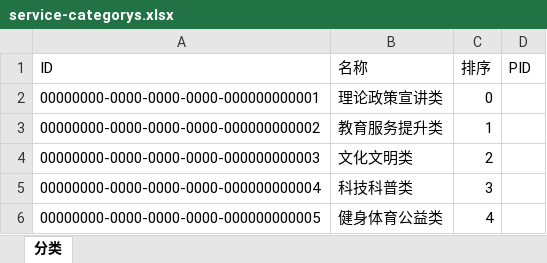
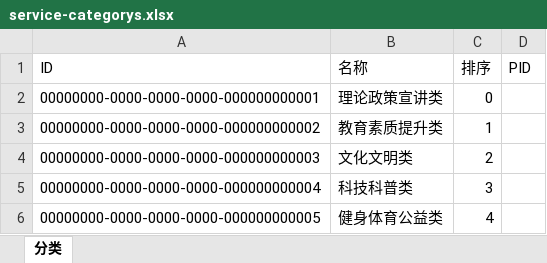
Before and after one commit to ZhiXiao-Lin/nestify, an Excel workbook: server/seeds/service-categorys.xlsx, sheet 分类, drawn as a sheet; values as stored, in another font and other column widths than the file's, no borders; the diff names each change by its address in the sheet, - before the commit and + after, or states it on an @@ line.

```diff
--- a/server/seeds/service-categorys.xlsx (sheet 分类)
+++ b/server/seeds/service-categorys.xlsx (sheet 分类)
-B3 (名称): 教育服务提升类
+B3 (名称): 教育素质提升类
```
Also changed, not shown: server/seeds/carousels.xlsx, server/seeds/categorys.xlsx, 4 other files.
